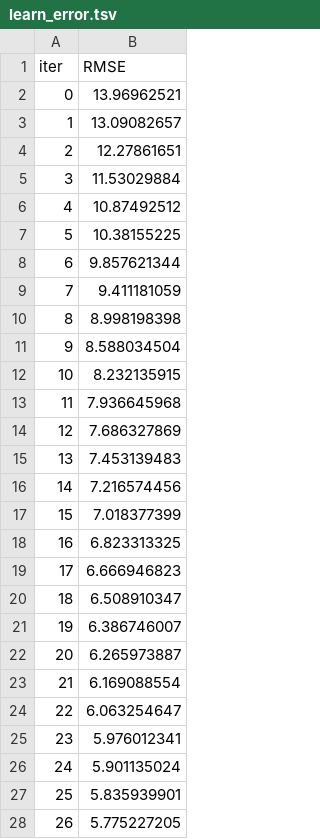
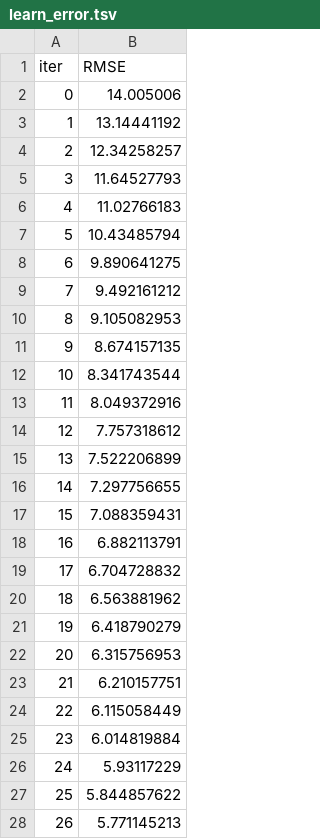
Before and after one commit to AbdulAtif01/ML_Project, a TSV file: catboost_info/learn_error.tsv, drawn as a sheet; only a part is shown; the diff covers the shown part only.

```diff
--- a/catboost_info/learn_error.tsv
+++ b/catboost_info/learn_error.tsv
@@ -1,28 +1,28 @@
 iter	RMSE
-0	13.96962521
-1	13.09082657
-2	12.27861651
-3	11.53029884
-4	10.87492512
-5	10.38155225
-6	9.857621344
-7	9.411181059
-8	8.998198398
-9	8.588034504
-10	8.232135915
-11	7.936645968
-12	7.686327869
-13	7.453139483
-14	7.216574456
-15	7.018377399
-16	6.823313325
-17	6.666946823
-18	6.508910347
-19	6.386746007
-20	6.265973887
-21	6.169088554
-22	6.063254647
-23	5.976012341
-24	5.901135024
-25	5.835939901
-26	5.775227205
+0	14.005006
+1	13.14441192
+2	12.34258257
+3	11.64527793
+4	11.02766183
+5	10.43485794
+6	9.890641275
+7	9.492161212
+8	9.105082953
+9	8.674157135
+10	8.341743544
+11	8.049372916
+12	7.757318612
+13	7.522206899
+14	7.297756655
+15	7.088359431
+16	6.882113791
+17	6.704728832
+18	6.563881962
+19	6.418790279
+20	6.315756953
+21	6.210157751
+22	6.115058449
+23	6.014819884
+24	5.93117229
+25	5.844857622
+26	5.771145213
```
Also changed, not shown: 73 edited cells elsewhere in this file, artifacts/data.csv, artifacts/test.csv, 11 other files.
